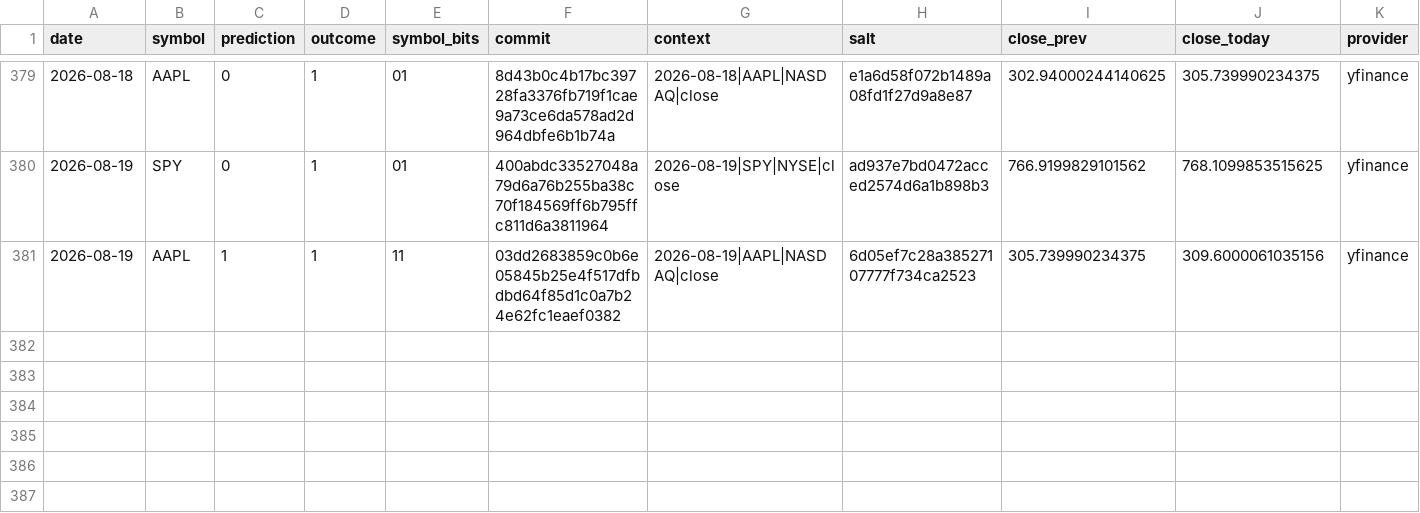
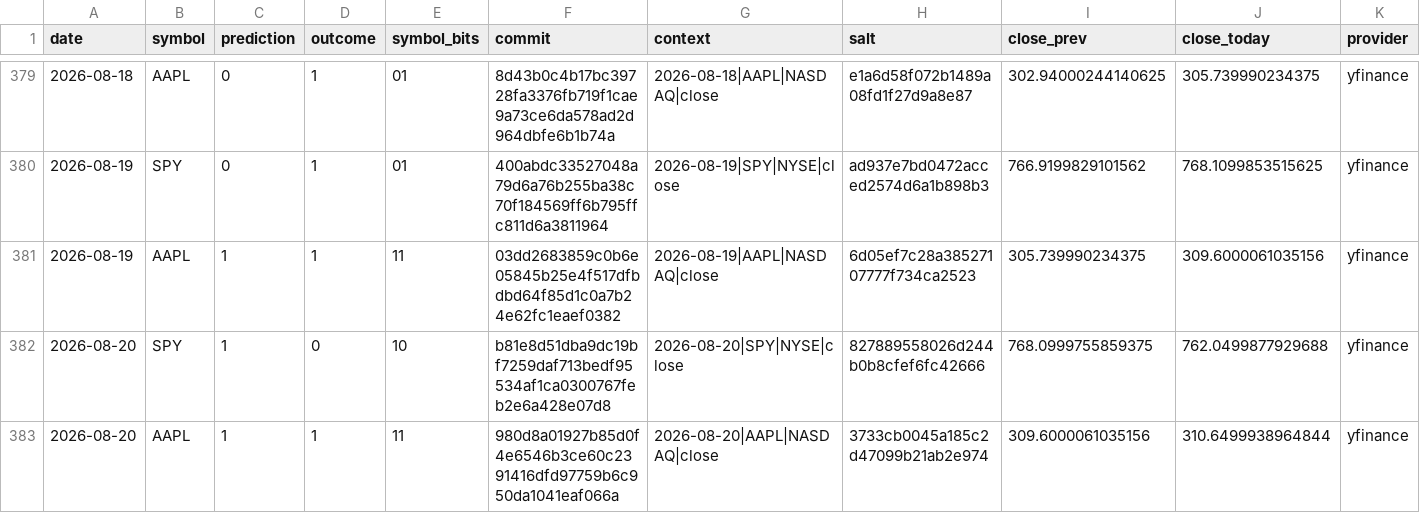
Before and after one commit to pqcnerd/rrpe-drbg, a CSV file: outputs/entropy_log.csv, drawn as a sheet; only a part is shown, gaps mark what is left out; rows hold the shown columns only; the diff names each change by its address in the sheet, - before the commit and + after, or states it on an @@ line.

```diff
--- a/outputs/entropy_log.csv
+++ b/outputs/entropy_log.csv
+row 382: 2026-08-20 | SPY | 1 | 0 | 10 | b81e8d51dba9dc19bf7259daf713bedf95534af1ca0300767feb2e6a428e07d8 | 2026-08-20|SPY|NYSE|close | 827889558026d244b0b8cfef6fc42666 | 768.0999755859375 | 762.0499877929688 | yfinance
+row 383: 2026-08-20 | AAPL | 1 | 1 | 11 | 980d8a01927b85d0f4e6546b3ce60c2391416dfd97759b6c950da1041eaf066a | 2026-08-20|AAPL|NASDAQ|close | 3733cb0045a185c2d47099b21ab2e974 | 309.6000061035156 | 310.6499938964844 | yfinance
```
Also changed, not shown: 1 other file.
